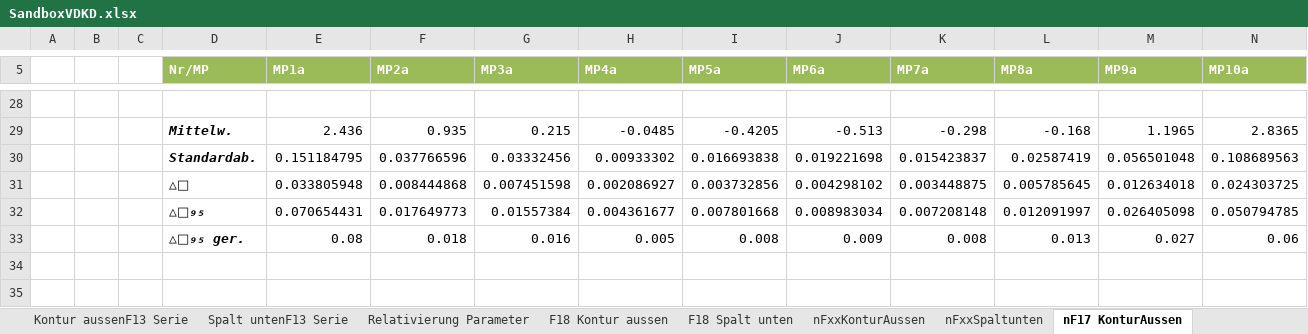
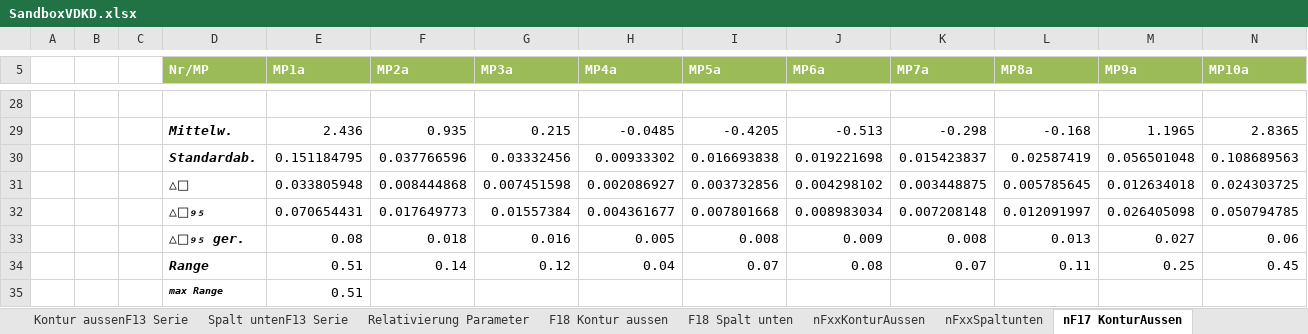
Before and after one commit to Benedikt2013/BacBase, an Excel workbook: SandboxVDKD.xlsx, sheet nF17 KonturAussen, drawn as a sheet; only a part is shown, gaps mark what is left out; values as stored, in another font and other column widths than the file's, no borders; the diff names each change by its address in the sheet, - before the commit and + after, or states it on an @@ line.

```diff
--- a/SandboxVDKD.xlsx (sheet nF17 KonturAussen)
+++ b/SandboxVDKD.xlsx (sheet nF17 KonturAussen)
+row 34:  |  |  | Range | 0.51 | 0.14 | 0.12 | 0.04 | 0.07 | 0.08 | 0.07 | 0.11 | 0.25 | 0.45
+row 35:  |  |  | max Range | 0.51
```
Also changed, not shown: sheet Gegenüberstellungen, sheet BenchmarkingTrial, sheet nF17 Spalt unten, sheet nFxxKonturAussen, sheet F18 Kontur aussen, sheet Kontur aussenF13 Serie, 2 more sheets, other sheet tabs, formulas that keep their value, charts or pictures, 46 other files.
